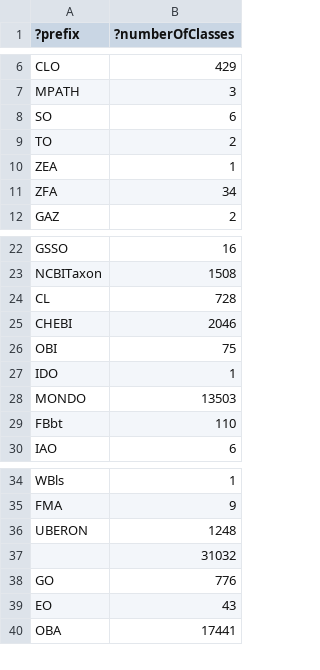
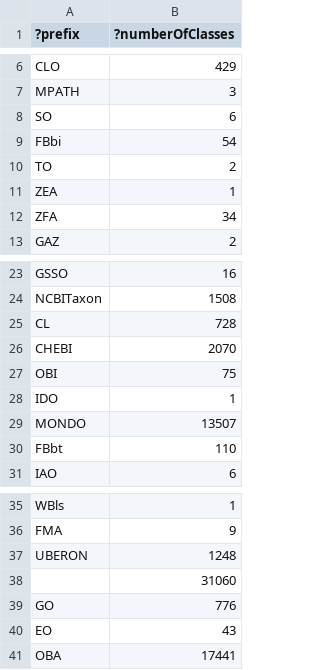
Before and after one commit to EBISPOT/efo, a TSV file: src/ontology/reports/class-count-by-prefix.tsv, drawn as a sheet; only a part is shown, gaps mark what is left out.

```diff
--- a/src/ontology/reports/class-count-by-prefix.tsv
+++ b/src/ontology/reports/class-count-by-prefix.tsv
@@ -8,2 +8,3 @@
 "SO"	6
+"FBbi"	54
 "TO"	2
@@ -24,6 +25,6 @@
 "CL"	728
-"CHEBI"	2046
+"CHEBI"	2070
 "OBI"	75
 "IDO"	1
-"MONDO"	13503
+"MONDO"	13507
 "FBbt"	110
@@ -36,3 +37,3 @@
 "UBERON"	1248
-""	31032
+""	31060
 "GO"	776
```
Also changed, not shown: src/ontology/reports/obsoletes.tsv, src/templates/subclasses.csv, 16 other files.
